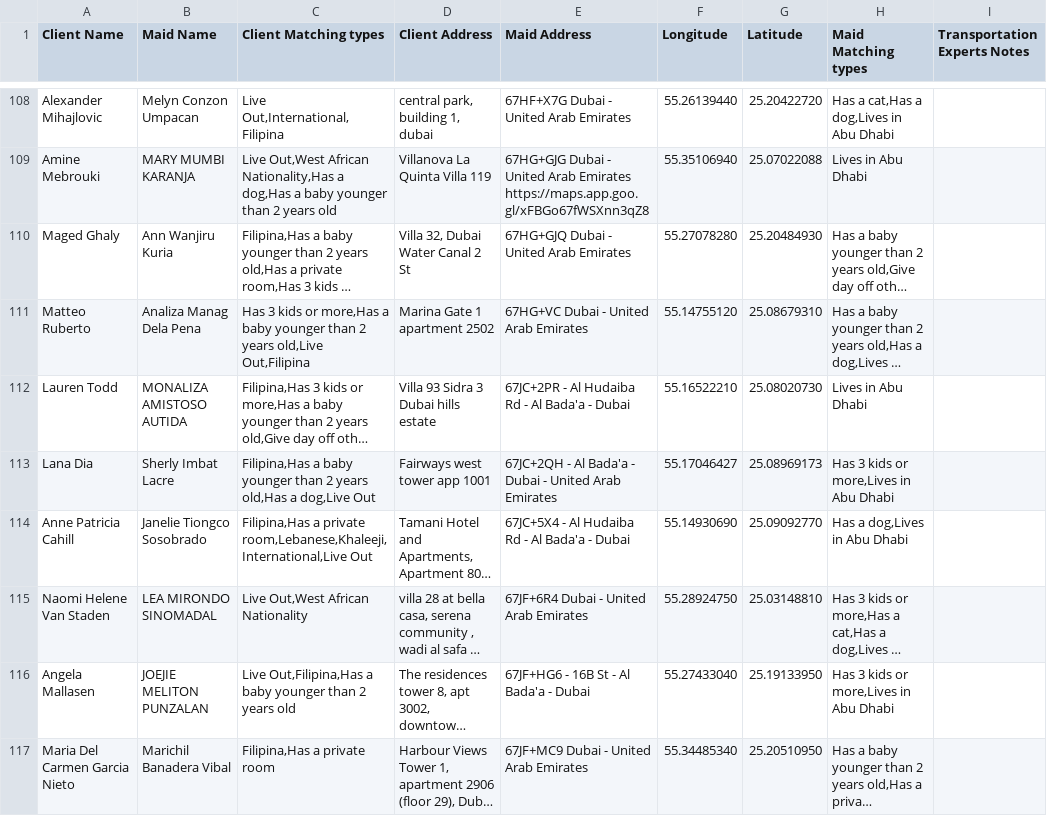
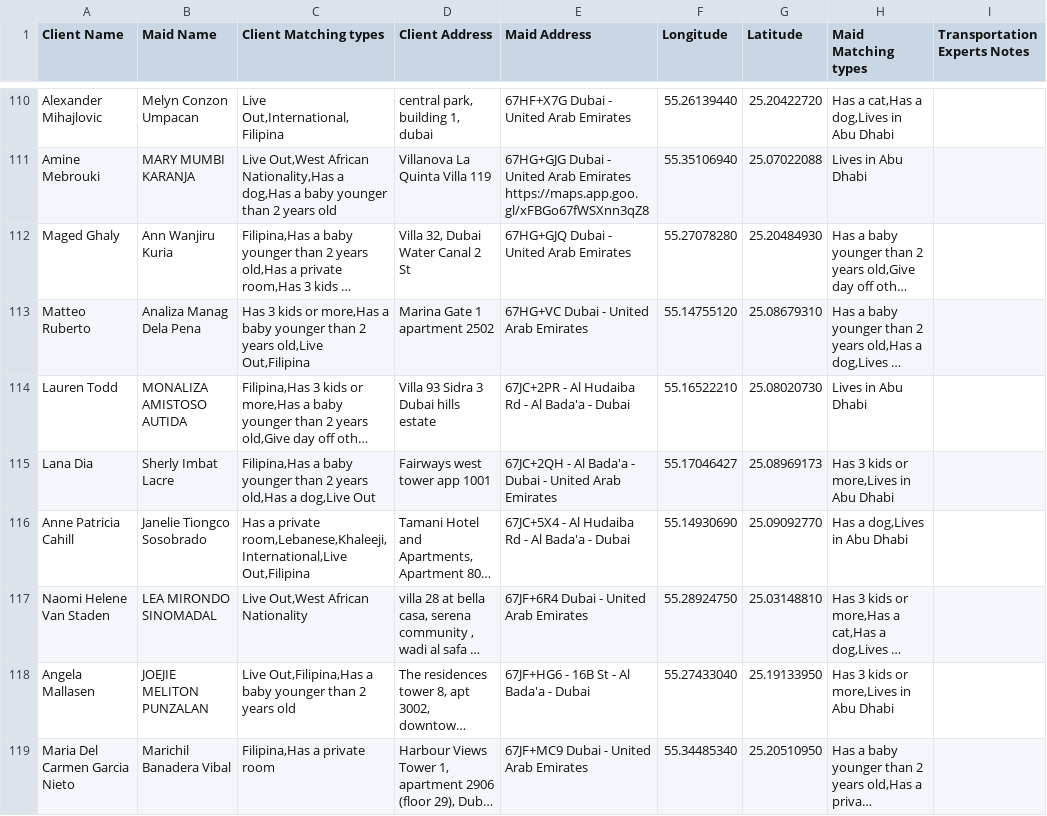
Before and after one commit to charbelchdid/map, a CSV file: ActiveClients.csv, drawn as a sheet; only a part is shown, gaps mark what is left out; long unchanged cells end in …; addresses are those after the commit; the diff covers the shown part only; the diff names each change by its address in the sheet, - before the commit and + after, or states it on an @@ line.

Commit message:
Update Live-out Clients Tracking   AVAILABLE CSV on 2025-05-24T09:52:54.579Z

```diff
--- a/ActiveClients.csv
+++ b/ActiveClients.csv
-C116 (Client Matching types): Filipina,Has a private room,Lebanese,Khaleeji,International,Live Out
+C116 (Client Matching types): Has a private room,Lebanese,Khaleeji,International,Live Out,Filipina
```
Also changed, not shown: 7 added rows, 5 removed rows and 2 edited cells elsewhere in this file.
